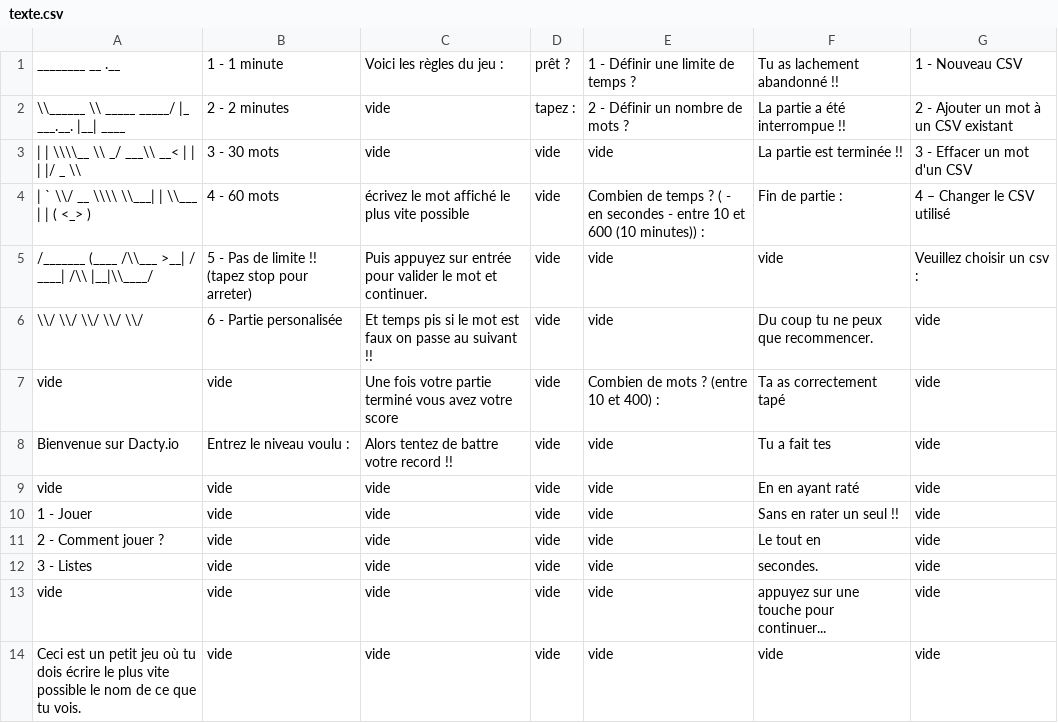
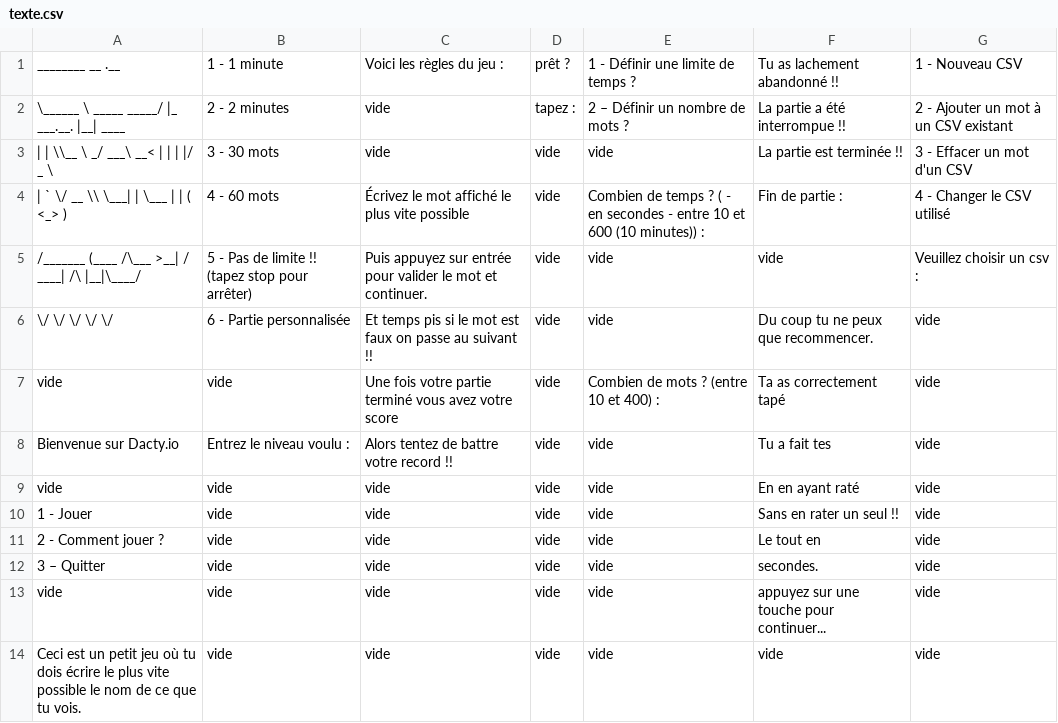
Before and after one commit to Guilamb/dacty.io, a CSV file: ressources/texte.csv, drawn as a sheet; the diff names each change by its address in the sheet, - before the commit and + after, or states it on an @@ line.

```diff
--- a/ressources/texte.csv
+++ b/ressources/texte.csv
-A2: \\______ \\ _____ _____/ |_ ___.__. |__| ____
+A2: \______ \ _____ _____/ |_ ___.__. |__| ____
-E2: 2 - Définir un nombre de mots ?
+E2: 2 – Définir un nombre de mots ?
-A3: | | \\\\__ \\ _/ ___\\ __< | | | |/ _ \\
+A3: | | \\__ \ _/ ___\ __< | | | |/ _ \
-A4: | ` \\/ __ \\\\ \\___| | \\___ | | ( <_> )
+A4: | ` \/ __ \\ \___| | \___ | | ( <_> )
-C4: écrivez le mot affiché le plus vite possible
+C4: Écrivez le mot affiché le plus vite possible
-G4: 4 – Changer le CSV utilisé
+G4: 4 - Changer le CSV utilisé
-A5: /_______ (____ /\\___ >__| / ____| /\\ |__|\\____/
+A5: /_______ (____ /\___ >__| / ____| /\ |__|\____/
-B5: …stop pour arreter)
+B5: …stop pour arrêter)
-A6: \\/ \\/ \\/ \\/ \\/
+A6: \/ \/ \/ \/ \/
-B6: 6 - Partie personalisée
+B6: 6 - Partie personnalisée
-A12: 3 - Listes
+A12: 3 – Quitter
```
Also changed, not shown: 12 other files.
